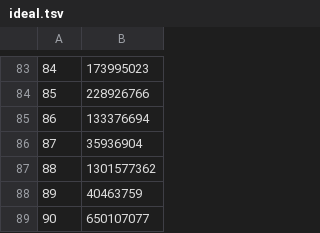
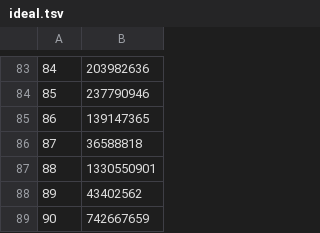
Before and after one commit to hasipon/icfpc2023, a TSV file: ideal.tsv, drawn as a sheet; only a part is shown, gaps mark what is left out; the diff covers the shown part only.

```diff
--- a/ideal.tsv
+++ b/ideal.tsv
@@ -83,7 +83,7 @@
-84	173995023
-85	228926766
-86	133376694
-87	35936904
-88	1301577362
-89	40463759
-90	650107077
+84	203982636
+85	237790946
+86	139147365
+87	36588818
+88	1330550901
+89	43402562
+90	742667659
```
Also changed, not shown: 28 edited cells elsewhere in this file.
